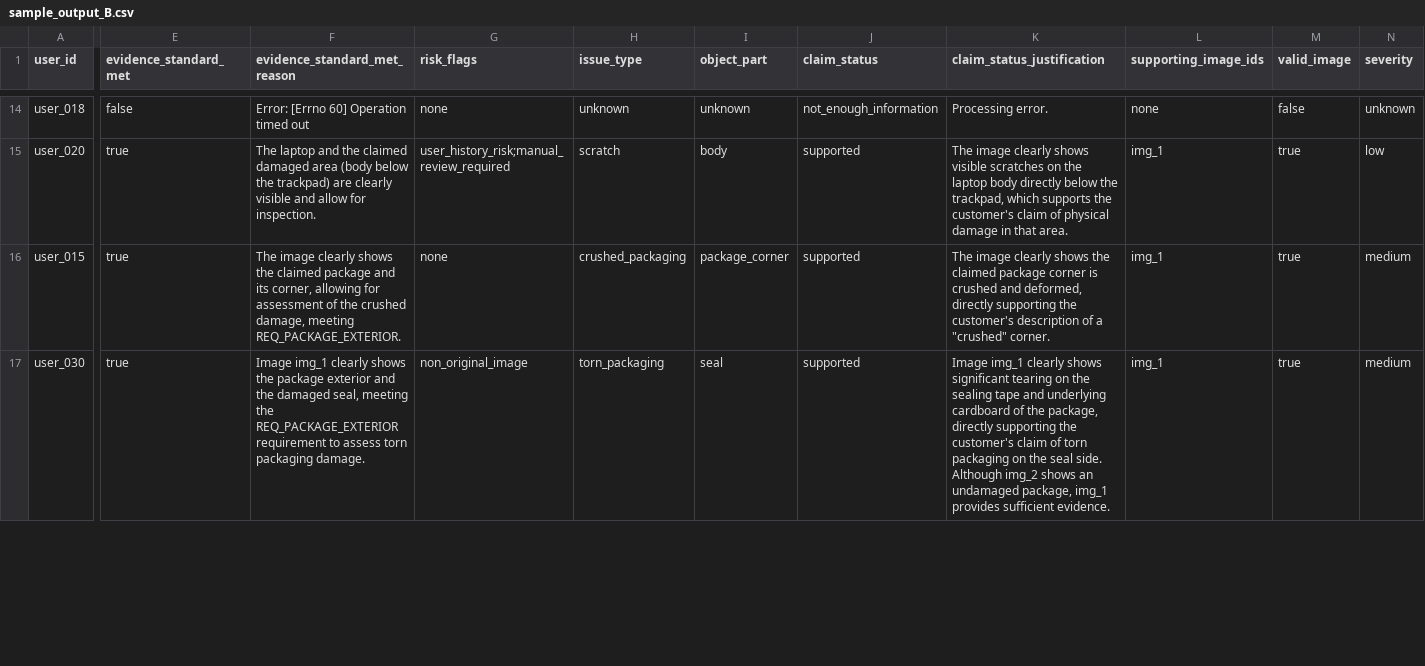
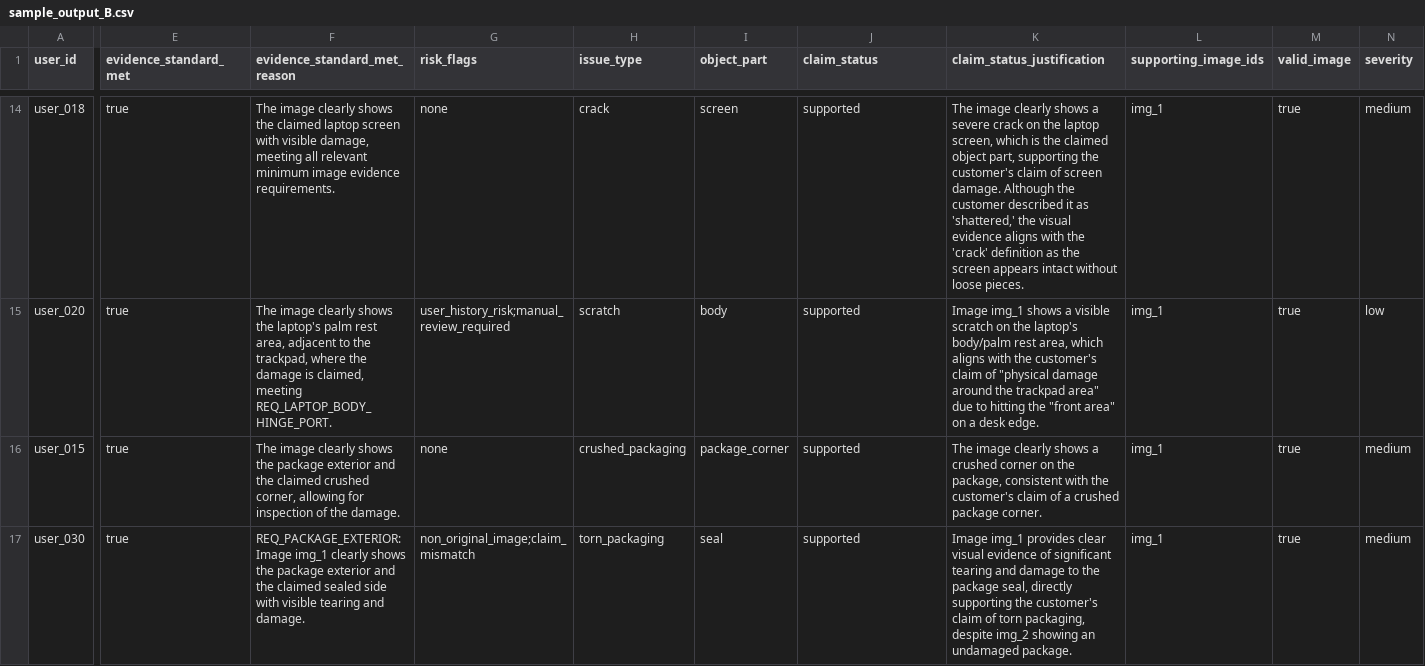
Before and after one commit to srikaaviya/Hackerrank2-Image_Processing, a CSV file: dataset/sample_output_B.csv, drawn as a sheet; only a part is shown, gaps mark what is left out; the diff covers the shown part only; the diff names each change by its address in the sheet, - before the commit and + after, or states it on an @@ line.

```diff
--- a/dataset/sample_output_B.csv
+++ b/dataset/sample_output_B.csv
-E14 (evidence_standard_met): false
+E14 (evidence_standard_met): true
-F14 (evidence_standard_met_reason): Error: [Errno 60] Operation timed out
+F14 (evidence_standard_met_reason): The image clearly shows the claimed laptop screen with visible damage, meeting all relevant minimum image evidence requirements.
-H14 (issue_type): unknown
+H14 (issue_type): crack
-I14 (object_part): unknown
+I14 (object_part): screen
-J14 (claim_status): not_enough_information
+J14 (claim_status): supported
-K14 (claim_status_justification): Processing error.
+K14 (claim_status_justification): The image clearly shows a severe crack on the laptop screen, which is the claimed object part, supporting the customer's claim of screen damage. Although the customer described it as 'shattered,' the visual evidence aligns with the 'crack' definition as the screen appears intact without loose pieces.
-L14 (supporting_image_ids): none
+L14 (supporting_image_ids): img_1
-M14 (valid_image): false
+M14 (valid_image): true
-N14 (severity): unknown
+N14 (severity): medium
-F15 (evidence_standard_met_reason): The laptop and the claimed damaged area (body below the trackpad) are clearly visible and allow for inspection.
+F15 (evidence_standard_met_reason): The image clearly shows the laptop's palm rest area, adjacent to the trackpad, where the damage is claimed, meeting REQ_LAPTOP_BODY_HINGE_PORT.
-K15 (claim_status_justification): The image clearly shows visible scratches on the laptop body directly below the trackpad, which supports the customer's claim of physical damage in that area.
+K15 (claim_status_justification): Image img_1 shows a visible scratch on the laptop's body/palm rest area, which aligns with the customer's claim of "physical damage around the trackpad area" due to hitting the "front area" on a desk edge.
-F16 (evidence_standard_met_reason): …shows the claimed package and its corner, allowing for assessment of the crushed damage, meeting REQ_PACKAGE_EXTERIOR.
+F16 (evidence_standard_met_reason): …shows the package exterior and the claimed crushed corner, allowing for inspection of the damage.
-K16 (claim_status_justification): …clearly shows the claimed package corner is crushed and deformed, directly supporting the customer's description of a "crushed" corner.
+K16 (claim_status_justification): …clearly shows a crushed corner on the package, consistent with the customer's claim of a crushed package corner.
-F17 (evidence_standard_met_reason): Image img_1 clearly shows the package exterior and the damaged seal, meeting the REQ_PACKAGE_EXTERIOR requirement to assess torn packaging damage.
+F17 (evidence_standard_met_reason): REQ_PACKAGE_EXTERIOR: Image img_1 clearly shows the package exterior and the claimed sealed side with visible tearing and damage.
-G17 (risk_flags): non_original_image
+G17 (risk_flags): non_original_image;claim_mismatch
-K17 (claim_status_justification): Image img_1 clearly shows significant tearing on the sealing tape and underlying cardboard of the package, directly supporting the customer's claim of torn packaging on the seal side. Although img_2 shows an undamaged package, img_1 provides sufficient evidence.
+K17 (claim_status_justification): Image img_1 provides clear visual evidence of significant tearing and damage to the package seal, directly supporting the customer's claim of torn packaging, despite img_2 showing an undamaged package.
```
Also changed, not shown: 44 edited cells elsewhere in this file, 1 other file.
